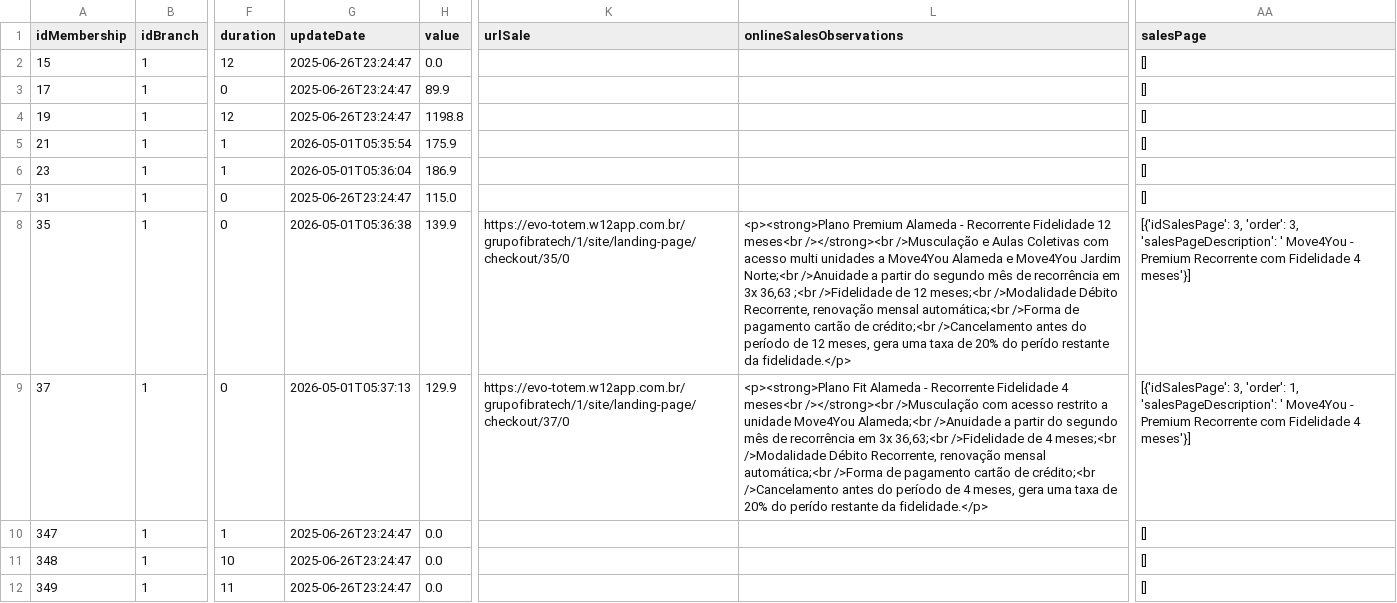
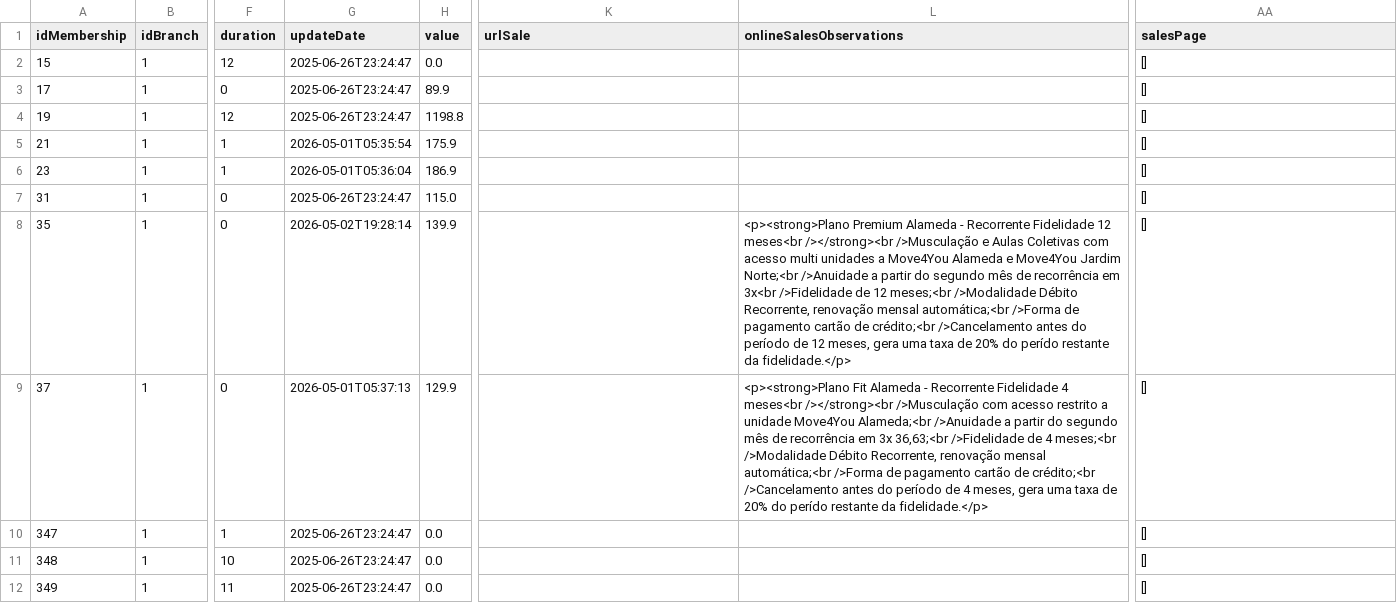
Before and after one commit to Cain2299/evo-cohort-dashboard, a CSV file: data/current/dim_planos.csv, drawn as a sheet; only a part is shown, gaps mark what is left out; the diff names each change by its address in the sheet, - before the commit and + after, or states it on an @@ line.

```diff
--- a/data/current/dim_planos.csv
+++ b/data/current/dim_planos.csv
-G8 (updateDate): 2026-05-01T05:36:38
+G8 (updateDate): 2026-05-02T19:28:14
-K8 (urlSale): https://evo-totem.w12app.com.br/grupofibratech/1/site/landing-page/checkout/35/0
+K8 (urlSale): (empty)
-L8 (onlineSalesObservations): …recorrência em 3x 36,63 ;<br />Fidelidade de…
+L8 (onlineSalesObservations): …recorrência em 3x<br />Fidelidade de…
-AA8 (salesPage): [{'idSalesPage': 3, 'order': 3, 'salesPageDescription': ' Move4You - Premium Recorrente com Fidelidade 4 meses'}]
+AA8 (salesPage): []
-K9 (urlSale): https://evo-totem.w12app.com.br/grupofibratech/1/site/landing-page/checkout/37/0
+K9 (urlSale): (empty)
-AA9 (salesPage): [{'idSalesPage': 3, 'order': 1, 'salesPageDescription': ' Move4You - Premium Recorrente com Fidelidade 4 meses'}]
+AA9 (salesPage): []
```
Also changed, not shown: data/current/churn_por_filial.csv, data/current/metricas_mensais.csv, 2 other files.
